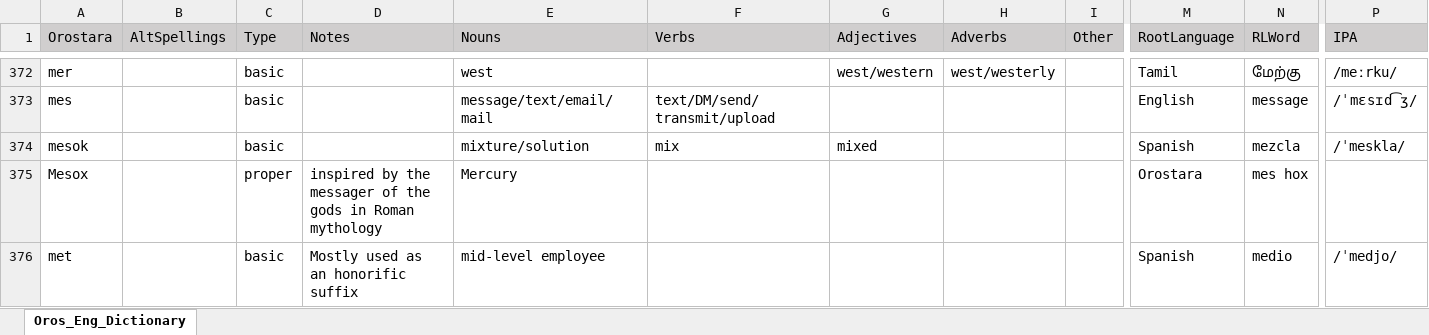
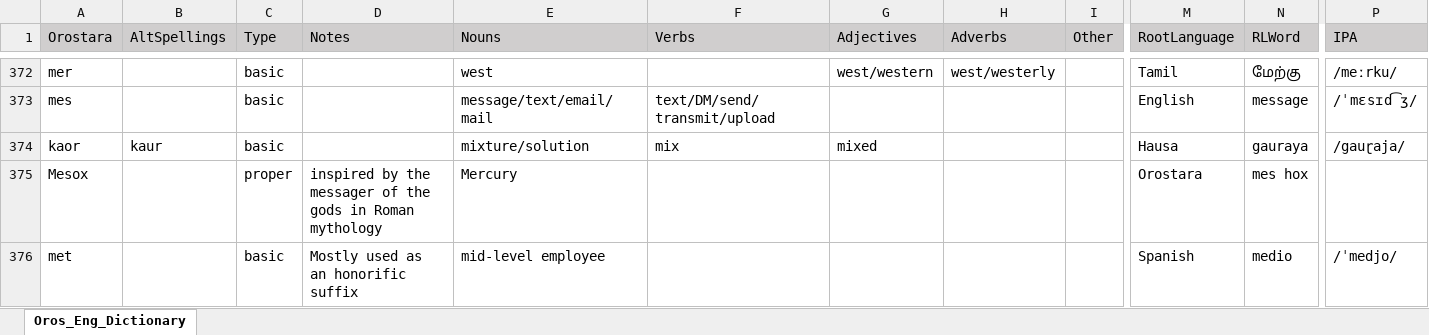
Before and after one commit to orostara/Orostara-Dictionary, an Excel workbook: files/Oros_Eng_Dictionary.xlsx, sheet Oros_Eng_Dictionary, drawn as a sheet; only a part is shown, gaps mark what is left out; values as stored, in another font and other column widths than the file's, no borders; table styles not drawn; removed rows and columns are numbered as before the commit, all else as after; rows hold the shown columns only; the diff covers the shown part only; the diff names each change by its address in the sheet, - before the commit and + after, or states it on an @@ line.

Commit message:
dict updates - hausa done

```diff
--- a/files/Oros_Eng_Dictionary.xlsx (sheet Oros_Eng_Dictionary)
+++ b/files/Oros_Eng_Dictionary.xlsx (sheet Oros_Eng_Dictionary)
-row 374: mesok |  | basic |  | mixture/solution | mix | mixed |  |  | Spanish | mezcla | /ˈmeskla/
+row 374: kaor | kaur | basic |  | mixture/solution | mix | mixed |  |  | Hausa | gauraya | /gauɽaja/
```
Also changed, not shown: 2 added rows, 2 removed rows, 59 edited cells and cell formats elsewhere in this sheet, 4 other files.
